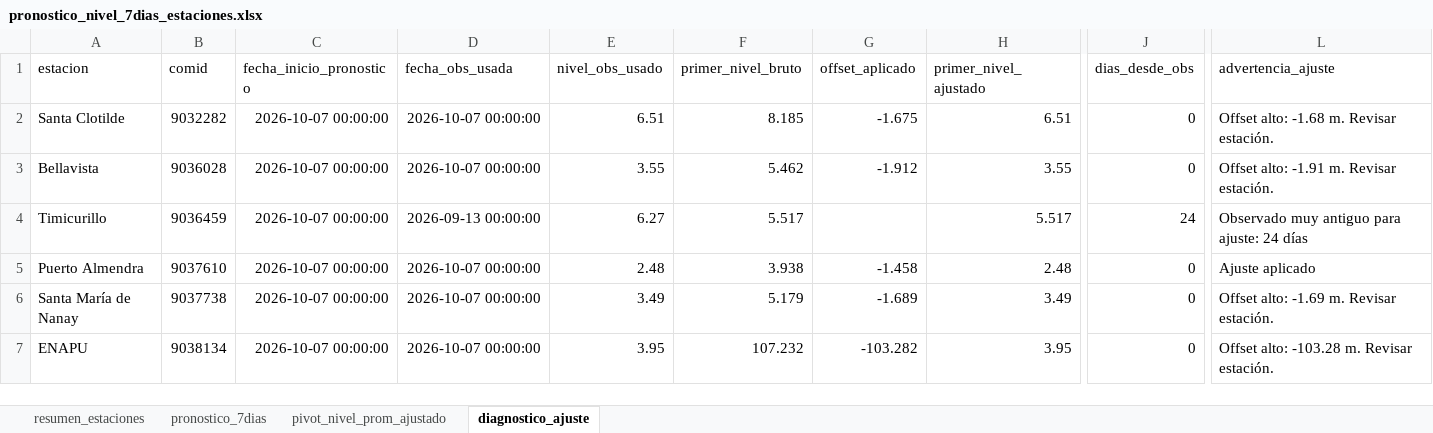
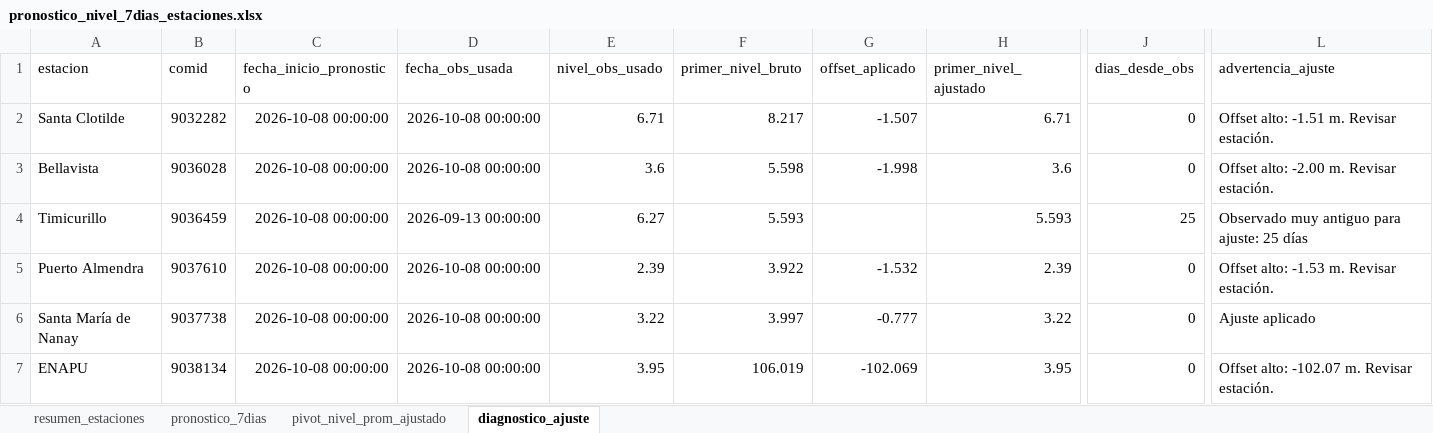
Before and after one commit to KURONO23/LoretoNivelesaCaudales, an Excel workbook: outputs/pronostico_nivel_7dias_estaciones.xlsx, sheet diagnostico_ajuste, drawn as a sheet; only a part is shown, gaps mark what is left out; values as stored, in another font and other column widths than the file's, no borders; the diff covers the shown part only; the diff names each change by its address in the sheet, - before the commit and + after, or states it on an @@ line.

```diff
--- a/outputs/pronostico_nivel_7dias_estaciones.xlsx (sheet diagnostico_ajuste)
+++ b/outputs/pronostico_nivel_7dias_estaciones.xlsx (sheet diagnostico_ajuste)
-C2:C7 (fecha_inicio_pronostico): 2026-10-07 00:00:00
+C2:C7 (fecha_inicio_pronostico): 2026-10-08 00:00:00
-D2:D3 (fecha_obs_usada): 2026-10-07 00:00:00
+D2:D3 (fecha_obs_usada): 2026-10-08 00:00:00
-E2 (nivel_obs_usado): 6.51
+E2 (nivel_obs_usado): 6.71
-F2 (primer_nivel_bruto): 8.185
+F2 (primer_nivel_bruto): 8.217
-G2 (offset_aplicado): -1.675
+G2 (offset_aplicado): -1.507
-H2 (primer_nivel_ajustado): 6.51
+H2 (primer_nivel_ajustado): 6.71
-L2 (advertencia_ajuste): Offset alto: -1.68 m. Revisar estación.
+L2 (advertencia_ajuste): Offset alto: -1.51 m. Revisar estación.
-E3 (nivel_obs_usado): 3.55
+E3 (nivel_obs_usado): 3.6
-F3 (primer_nivel_bruto): 5.462
+F3 (primer_nivel_bruto): 5.598
-G3 (offset_aplicado): -1.912
+G3 (offset_aplicado): -1.998
-H3 (primer_nivel_ajustado): 3.55
+H3 (primer_nivel_ajustado): 3.6
-L3 (advertencia_ajuste): Offset alto: -1.91 m. Revisar estación.
+L3 (advertencia_ajuste): Offset alto: -2.00 m. Revisar estación.
-F4 (primer_nivel_bruto): 5.517
+F4 (primer_nivel_bruto): 5.593
-H4 (primer_nivel_ajustado): 5.517
+H4 (primer_nivel_ajustado): 5.593
-J4 (dias_desde_obs): 24
+J4 (dias_desde_obs): 25
-L4 (advertencia_ajuste): Observado muy antiguo para ajuste: 24 días
+L4 (advertencia_ajuste): Observado muy antiguo para ajuste: 25 días
-D5:D7 (fecha_obs_usada): 2026-10-07 00:00:00
+D5:D7 (fecha_obs_usada): 2026-10-08 00:00:00
-E5 (nivel_obs_usado): 2.48
+E5 (nivel_obs_usado): 2.39
-F5 (primer_nivel_bruto): 3.938
+F5 (primer_nivel_bruto): 3.922
-G5 (offset_aplicado): -1.458
+G5 (offset_aplicado): -1.532
-H5 (primer_nivel_ajustado): 2.48
+H5 (primer_nivel_ajustado): 2.39
-L5 (advertencia_ajuste): Ajuste aplicado
+L5 (advertencia_ajuste): Offset alto: -1.53 m. Revisar estación.
-E6 (nivel_obs_usado): 3.49
+E6 (nivel_obs_usado): 3.22
-F6 (primer_nivel_bruto): 5.179
+F6 (primer_nivel_bruto): 3.997
-G6 (offset_aplicado): -1.689
+G6 (offset_aplicado): -0.777
-H6 (primer_nivel_ajustado): 3.49
+H6 (primer_nivel_ajustado): 3.22
-L6 (advertencia_ajuste): Offset alto: -1.69 m. Revisar estación.
+L6 (advertencia_ajuste): Ajuste aplicado
-F7 (primer_nivel_bruto): 107.232
+F7 (primer_nivel_bruto): 106.019
-G7 (offset_aplicado): -103.282
+G7 (offset_aplicado): -102.069
-L7 (advertencia_ajuste): Offset alto: -103.28 m. Revisar estación.
+L7 (advertencia_ajuste): Offset alto: -102.07 m. Revisar estación.
```
Also changed, not shown: 82 edited cells elsewhere in this sheet, sheet pronostico_7dias, sheet resumen_estaciones, sheet pivot_nivel_prom_ajustado, outputs/metricas_dwlt_estaciones.xlsx, outputs/validacion_dwlt_hasta_observado_disponible.xlsx, 12 other files.
